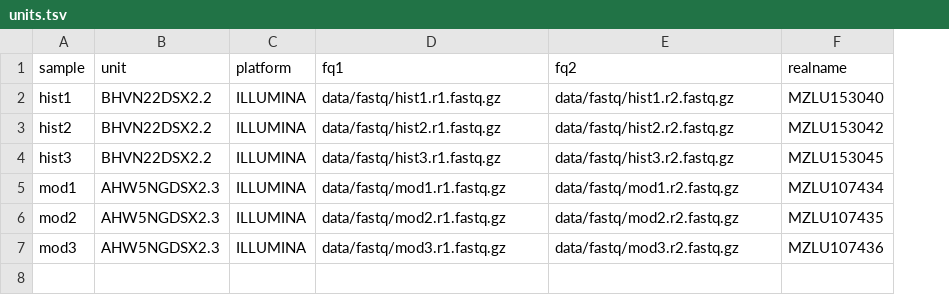
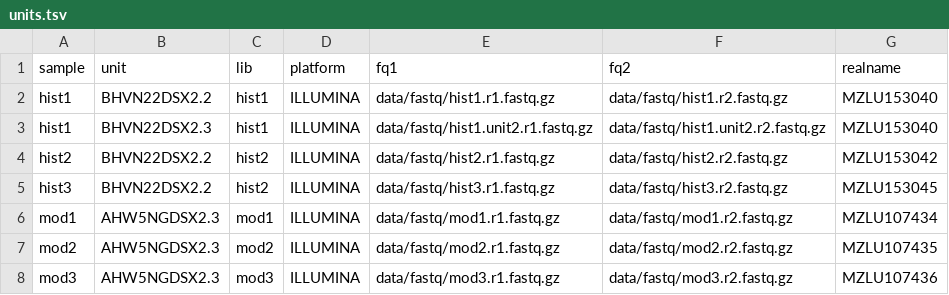
Before and after one commit to zjnolen/PopGLen, a TSV file: .test/config/units.tsv, drawn as a sheet; addresses are those after the commit; the diff names each change by its address in the sheet, - before the commit and + after, or states it on an @@ line.

Commit message:
Allow processing of multiple sequencing runs per sample Fixes #5

```diff
--- a/.test/config/units.tsv
+++ b/.test/config/units.tsv
+column C (lib), row 2: hist1; rows 4-8: hist2 | hist2 | mod1 | mod2 | mod3
+row 3: hist1 | BHVN22DSX2.3 | hist1 | ILLUMINA | data/fastq/hist1.unit2.r1.fastq.gz | data/fastq/hist1.unit2.r2.fastq.gz | MZLU153040
```
Also changed, not shown: 5 other files.
